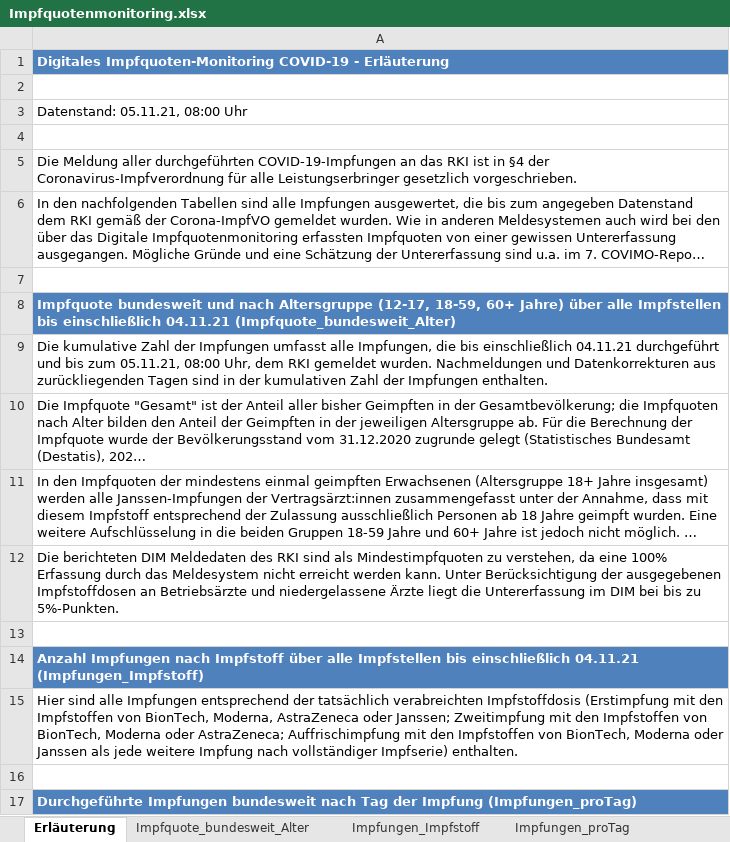
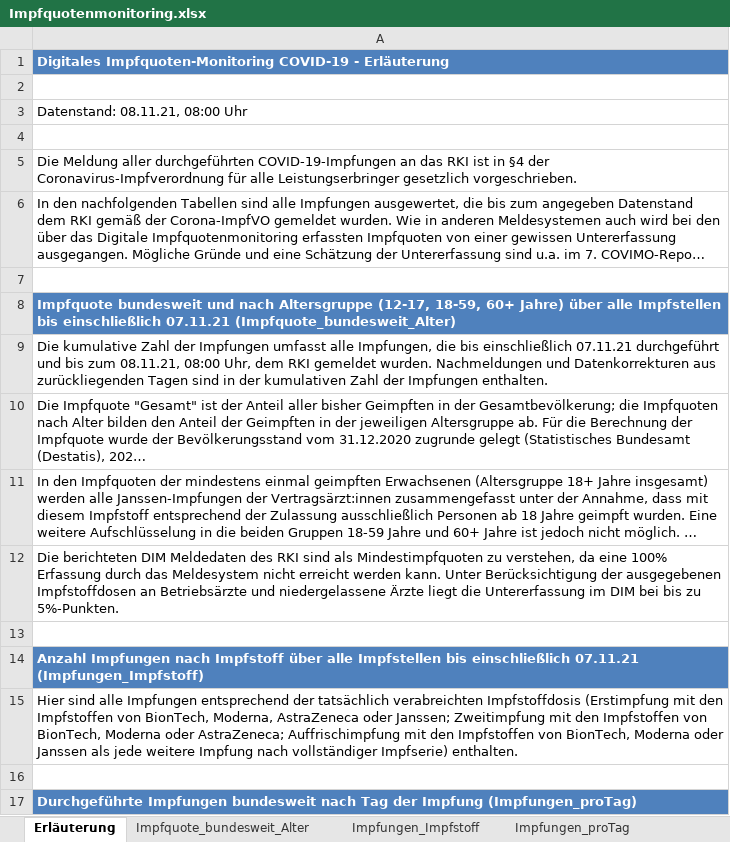
Before and after one commit to hodoi05/vaccinedata, an Excel workbook: data/source/Impfquotenmonitoring.xlsx, sheet Erläuterung, drawn as a sheet; only a part is shown; long unchanged cells end in …; values as stored, in another font and other column widths than the file's, no borders; the diff names each change by its address in the sheet, - before the commit and + after, or states it on an @@ line.

```diff
--- a/data/source/Impfquotenmonitoring.xlsx (sheet Erläuterung)
+++ b/data/source/Impfquotenmonitoring.xlsx (sheet Erläuterung)
-A3: Datenstand: 05.11.21, 08:00 Uhr
+A3: Datenstand: 08.11.21, 08:00 Uhr
-A8: …bis einschließlich 04.11.21 (Impfquote_bundesweit_Alter)
+A8: …bis einschließlich 07.11.21 (Impfquote_bundesweit_Alter)
-A9: …bis einschließlich 04.11.21 durchgeführt und bis zum 05.11.21, 08:00 Uhr,…
+A9: …bis einschließlich 07.11.21 durchgeführt und bis zum 08.11.21, 08:00 Uhr,…
-A14: …bis einschließlich 04.11.21 (Impfungen_Impfstoff)
+A14: …bis einschließlich 07.11.21 (Impfungen_Impfstoff)
```
Also changed, not shown: sheet Impfungen_proTag, sheet Impfquote_bundesweit_Alter, sheet Impfungen_Impfstoff, 18 other files.
